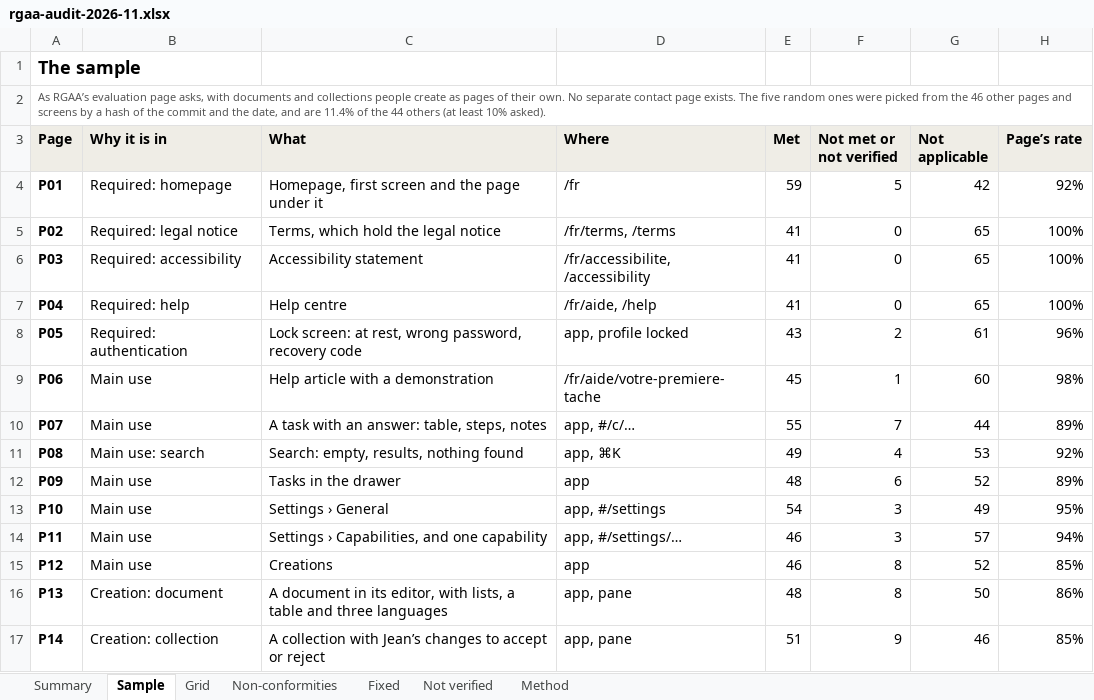
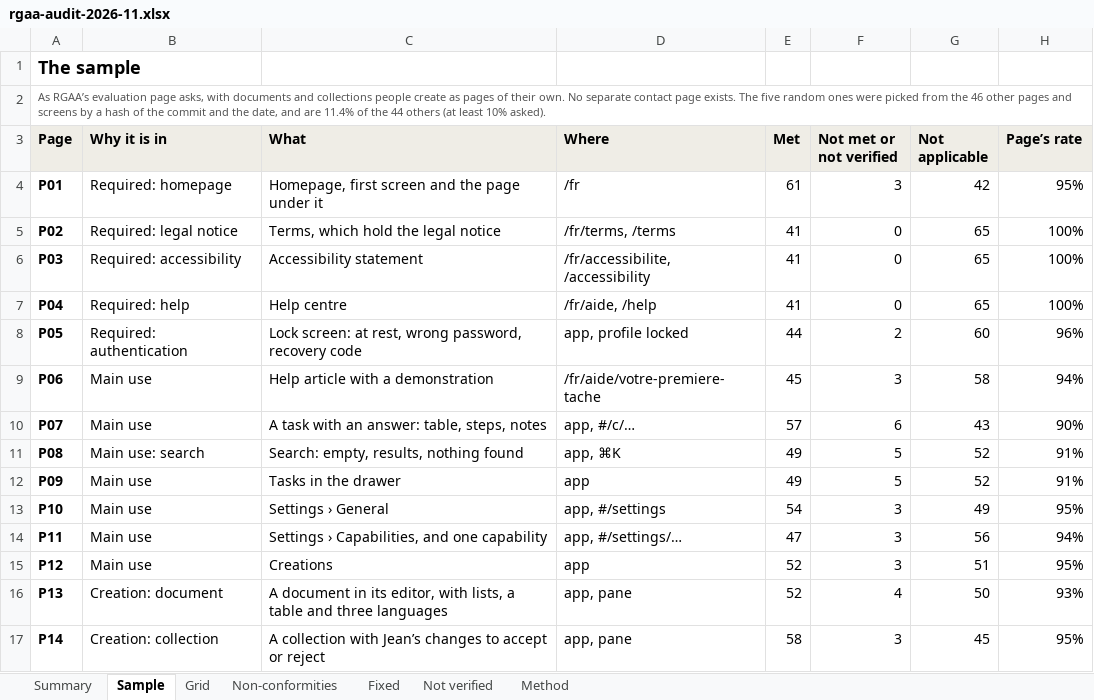
Before and after one commit to jean-is/jean, an Excel workbook: docs/trust/rgaa-audit-2026-11.xlsx, sheet Sample, drawn as a sheet; only a part is shown; values as stored, in another font and other column widths than the file's, no borders; the diff covers the shown part only; the diff names each change by its address in the sheet, - before the commit and + after, or states it on an @@ line.

```diff
--- a/docs/trust/rgaa-audit-2026-11.xlsx (sheet Sample)
+++ b/docs/trust/rgaa-audit-2026-11.xlsx (sheet Sample)
-E4 (Met): 59
+E4 (Met): 61
-F4 (Not met or not verified): 5
+F4 (Not met or not verified): 3
-H4 (Page’s rate): 92%
+H4 (Page’s rate): 95%
-E8 (Met): 43
+E8 (Met): 44
-G8 (Not applicable): 61
+G8 (Not applicable): 60
-F9 (Not met or not verified): 1
+F9 (Not met or not verified): 3
-G9 (Not applicable): 60
+G9 (Not applicable): 58
-H9 (Page’s rate): 98%
+H9 (Page’s rate): 94%
-E10 (Met): 55
+E10 (Met): 57
-F10 (Not met or not verified): 7
+F10 (Not met or not verified): 6
-G10 (Not applicable): 44
+G10 (Not applicable): 43
-H10 (Page’s rate): 89%
+H10 (Page’s rate): 90%
-F11 (Not met or not verified): 4
+F11 (Not met or not verified): 5
-G11 (Not applicable): 53
+G11 (Not applicable): 52
-H11 (Page’s rate): 92%
+H11 (Page’s rate): 91%
-E12 (Met): 48
+E12 (Met): 49
-F12 (Not met or not verified): 6
+F12 (Not met or not verified): 5
-H12 (Page’s rate): 89%
+H12 (Page’s rate): 91%
-E14 (Met): 46
+E14 (Met): 47
-G14 (Not applicable): 57
+G14 (Not applicable): 56
-E15 (Met): 46
+E15 (Met): 52
-F15 (Not met or not verified): 8
+F15 (Not met or not verified): 3
-G15 (Not applicable): 52
+G15 (Not applicable): 51
-H15 (Page’s rate): 85%
+H15 (Page’s rate): 95%
-E16 (Met): 48
+E16 (Met): 52
-F16 (Not met or not verified): 8
+F16 (Not met or not verified): 4
-H16 (Page’s rate): 86%
+H16 (Page’s rate): 93%
-E17 (Met): 51
+E17 (Met): 58
-F17 (Not met or not verified): 9
+F17 (Not met or not verified): 3
-G17 (Not applicable): 46
+G17 (Not applicable): 45
-H17 (Page’s rate): 85%
+H17 (Page’s rate): 95%
```
Also changed, not shown: 84 edited cells elsewhere in this sheet, sheet Grid, sheet Non-conformities, sheet Fixed, sheet Summary, sheet Method, 11 other files.
